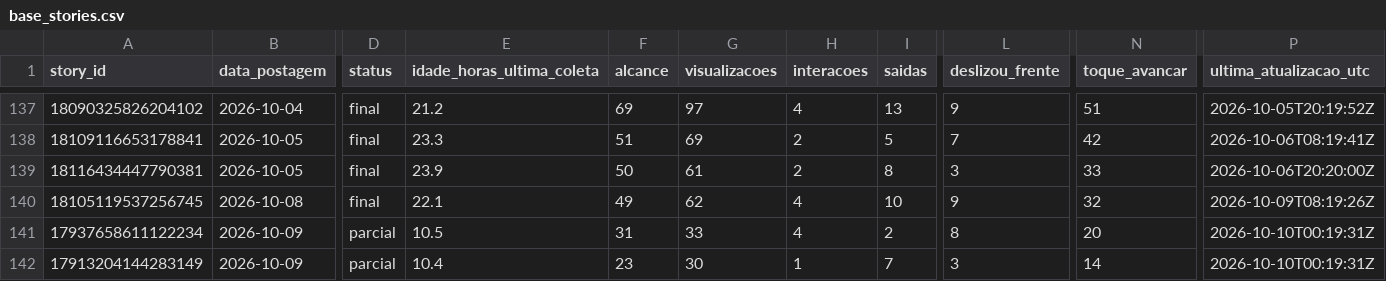
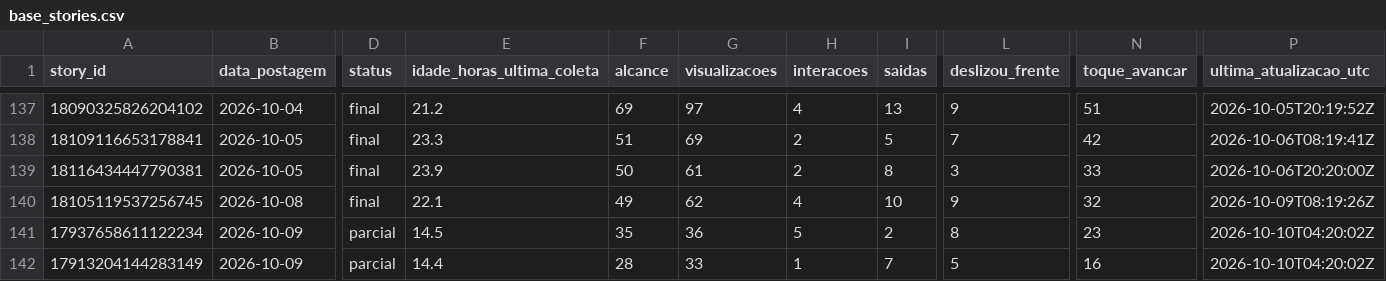
Before and after one commit to lopeslimafelipe-dot/gestao-em-pratica-stories-diario, a CSV file: stories-metricas/base_stories.csv, drawn as a sheet; only a part is shown, gaps mark what is left out; the diff names each change by its address in the sheet, - before the commit and + after, or states it on an @@ line.

```diff
--- a/stories-metricas/base_stories.csv
+++ b/stories-metricas/base_stories.csv
-E141 (idade_horas_ultima_coleta): 10.5
+E141 (idade_horas_ultima_coleta): 14.5
-F141 (alcance): 31
+F141 (alcance): 35
-G141 (visualizacoes): 33
+G141 (visualizacoes): 36
-H141 (interacoes): 4
+H141 (interacoes): 5
-N141 (toque_avancar): 20
+N141 (toque_avancar): 23
-P141:P142 (ultima_atualizacao_utc): 2026-10-10T00:19:31Z
+P141:P142 (ultima_atualizacao_utc): 2026-10-10T04:20:02Z
-E142 (idade_horas_ultima_coleta): 10.4
+E142 (idade_horas_ultima_coleta): 14.4
-F142 (alcance): 23
+F142 (alcance): 28
-G142 (visualizacoes): 30
+G142 (visualizacoes): 33
-L142 (deslizou_frente): 3
+L142 (deslizou_frente): 5
-N142 (toque_avancar): 14
+N142 (toque_avancar): 16
```
